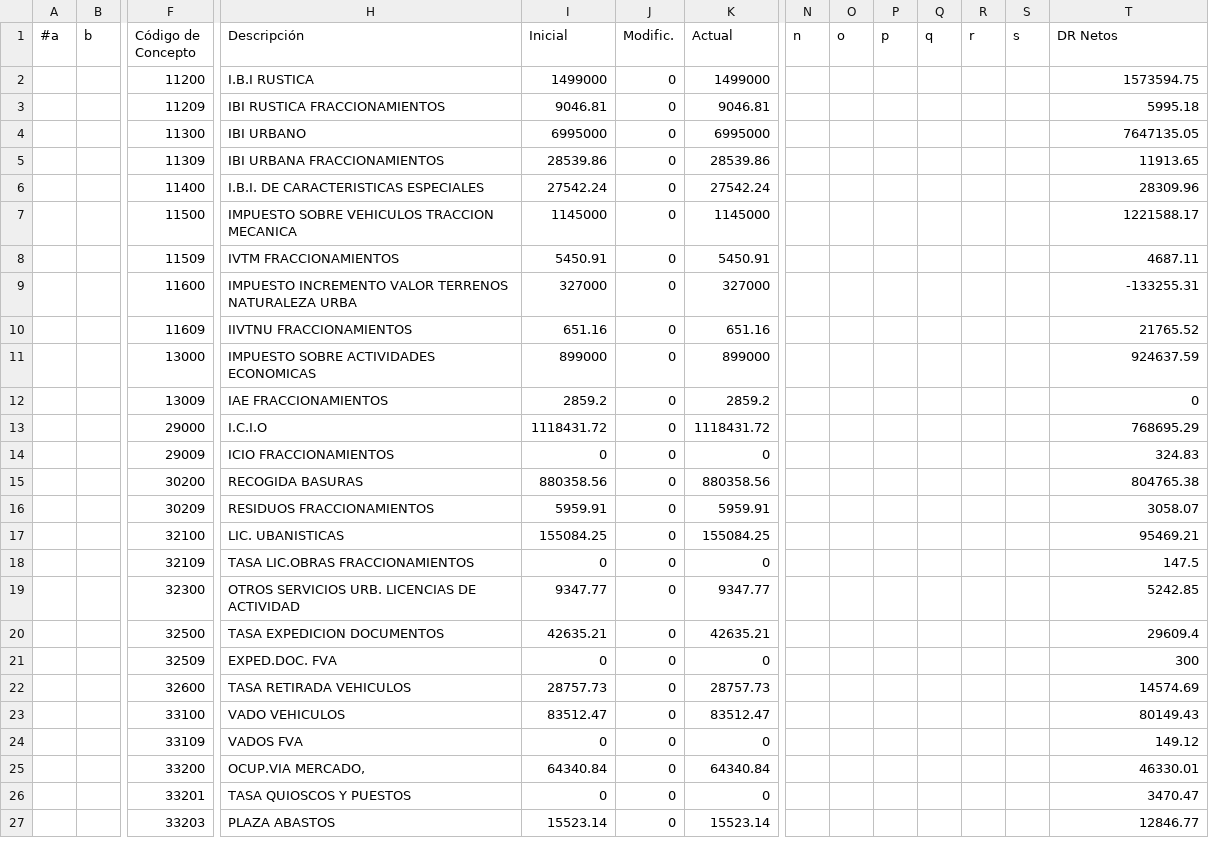
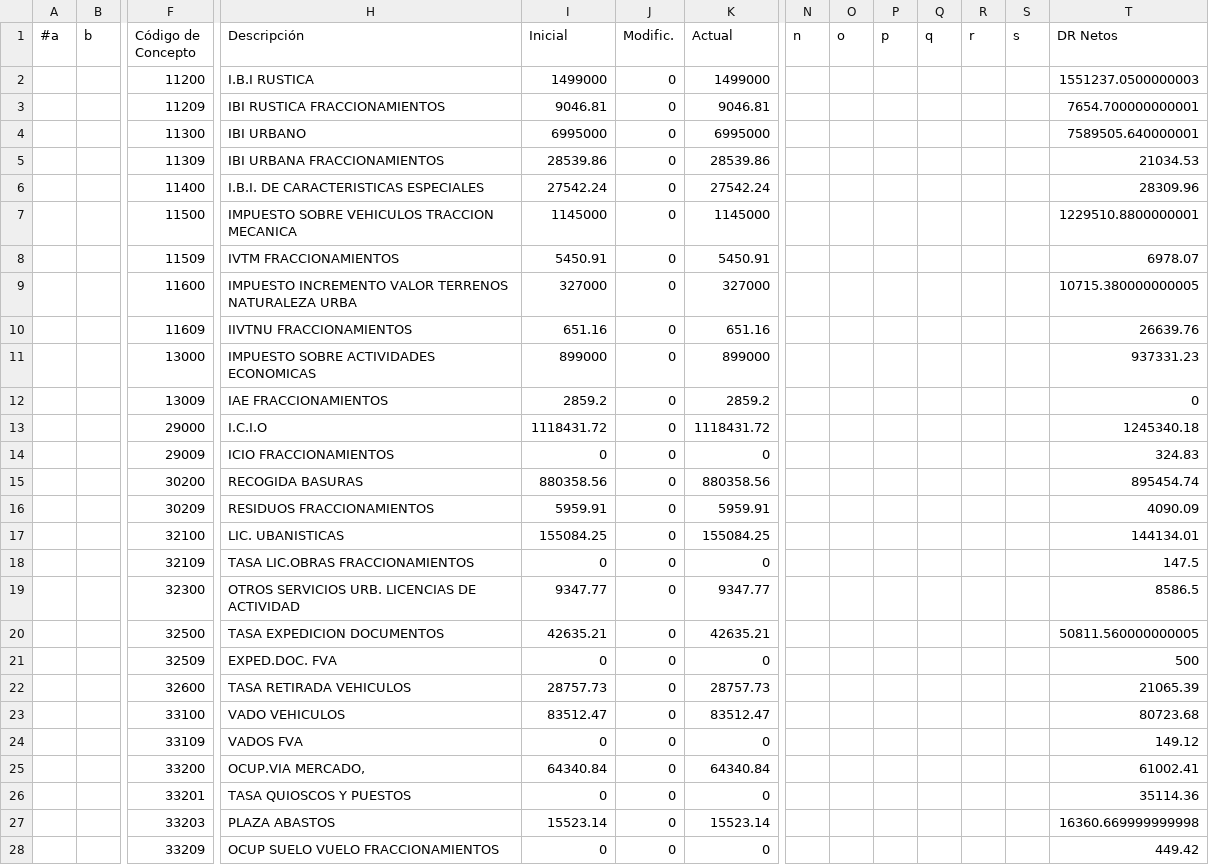
Before and after one commit to civio/presupuesto-alhama, a CSV file: data/es/municipio/2022/ingresos.csv, drawn as a sheet; only a part is shown, gaps mark what is left out; rows hold the shown columns only; the diff covers the shown part only; the diff names each change by its address in the sheet, - before the commit and + after, or states it on an @@ line.

```diff
--- a/data/es/municipio/2022/ingresos.csv
+++ b/data/es/municipio/2022/ingresos.csv
-T2 (DR Netos): 1573594.75
+T2 (DR Netos): 1551237.0500000003
-T3 (DR Netos): 5995.18
+T3 (DR Netos): 7654.700000000001
-T4 (DR Netos): 7647135.05
+T4 (DR Netos): 7589505.640000001
-T5 (DR Netos): 11913.65
+T5 (DR Netos): 21034.53
-T7 (DR Netos): 1221588.17
+T7 (DR Netos): 1229510.8800000001
-T8 (DR Netos): 4687.11
+T8 (DR Netos): 6978.07
-T9 (DR Netos): -133255.31
+T9 (DR Netos): 10715.380000000005
-T10 (DR Netos): 21765.52
+T10 (DR Netos): 26639.76
-T11 (DR Netos): 924637.59
+T11 (DR Netos): 937331.23
-T13 (DR Netos): 768695.29
+T13 (DR Netos): 1245340.18
-T15 (DR Netos): 804765.38
+T15 (DR Netos): 895454.74
-T16 (DR Netos): 3058.07
+T16 (DR Netos): 4090.09
-T17 (DR Netos): 95469.21
+T17 (DR Netos): 144134.01
-T19 (DR Netos): 5242.85
+T19 (DR Netos): 8586.5
-T20 (DR Netos): 29609.4
+T20 (DR Netos): 50811.560000000005
-T21 (DR Netos): 300
+T21 (DR Netos): 500
-T22 (DR Netos): 14574.69
+T22 (DR Netos): 21065.39
-T23 (DR Netos): 80149.43
+T23 (DR Netos): 80723.68
-T25 (DR Netos): 46330.01
+T25 (DR Netos): 61002.41
-T26 (DR Netos): 3470.47
+T26 (DR Netos): 35114.36
-T27 (DR Netos): 12846.77
+T27 (DR Netos): 16360.669999999998
+row 28:  |  | 33209 | OCUP SUELO VUELO FRACCIONAMIENTOS | 0 | 0 | 0 |  |  |  |  |  |  | 449.42
```
Also changed, not shown: 13 added rows and 72 edited cells elsewhere in this file, data/es/municipio/2022/gastos.csv, 1 other file.
